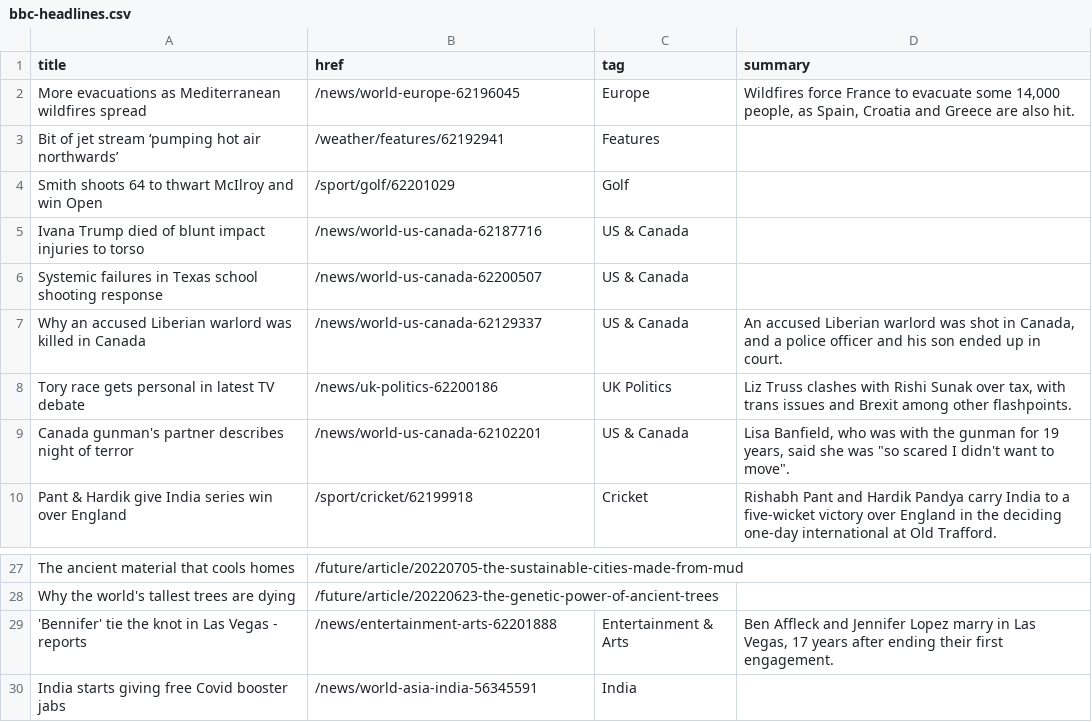
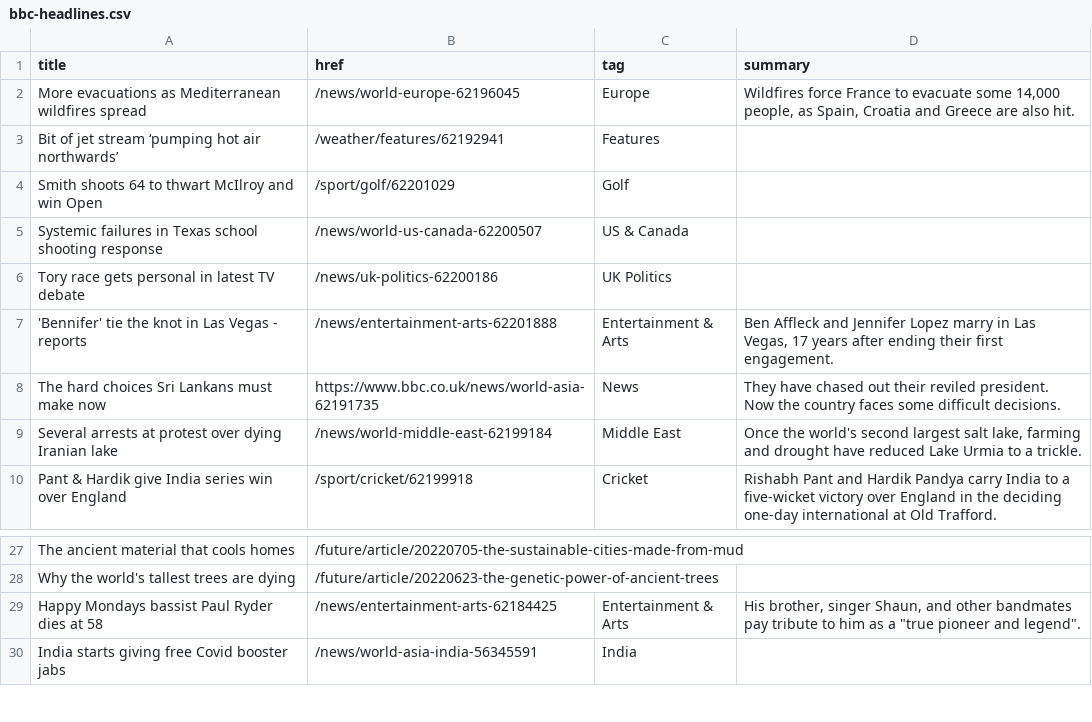
Before and after one commit to jsoma/autoscraper-history, a CSV file: bbc-headlines.csv, drawn as a sheet; only a part is shown, gaps mark what is left out.

```diff
--- a/bbc-headlines.csv
+++ b/bbc-headlines.csv
@@ -4,7 +4,7 @@ Bit of jet stream ‘pumping hot air northwards’,/weather/features/62192941,Fe
 Smith shoots 64 to thwart McIlroy and win Open,/sport/golf/62201029,Golf,
-Ivana Trump died of blunt impact injuries to torso,/news/world-us-canada-62187716,US & Canada,
 Systemic failures in Texas school shooting response,/news/world-us-canada-62200507,US & Canada,
-Why an accused Liberian warlord was killed in Canada,/news/world-us-canada-62129337,US & Canada,"An accused Liberian warlord was shot in Canada, and a police officer and his son ended up in court."
-Tory race gets personal in latest TV debate,/news/uk-politics-62200186,UK Politics,"Liz Truss clashes with Rishi Sunak over tax, with trans issues and Brexit among other flashpoints."
-Canada gunman's partner describes night of terror,/news/world-us-canada-62102201,US & Canada,"Lisa Banfield, who was with the gunman for 19 years, said she was ""so scared I didn't want to move""."
+Tory race gets personal in latest TV debate,/news/uk-politics-62200186,UK Politics,
+'Bennifer' tie the knot in Las Vegas - reports,/news/entertainment-arts-62201888,Entertainment & Arts,"Ben Affleck and Jennifer Lopez marry in Las Vegas, 17 years after ending their first engagement."
+The hard choices Sri Lankans must make now,https://www.bbc.co.uk/news/world-asia-62191735,News,They have chased out their reviled president. Now the country faces some difficult decisions.
+Several arrests at protest over dying Iranian lake,/news/world-middle-east-62199184,Middle East,"Once the world's second largest salt lake, farming and drought have reduced Lake Urmia to a trickle."
 Pant & Hardik give India series win over England,/sport/cricket/62199918,Cricket,Rishabh Pant and Hardik Pandya carry India to a five-wicket victory over England in the deciding one-day international at Old Trafford.
@@ -28,3 +28,3 @@ The ancient material that cools homes,/future/article/20220705-the-sustainable-c
 Why the world's tallest trees are dying,/future/article/20220623-the-genetic-power-of-ancient-trees,,
-'Bennifer' tie the knot in Las Vegas - reports,/news/entertainment-arts-62201888,Entertainment & Arts,"Ben Affleck and Jennifer Lopez marry in Las Vegas, 17 years after ending their first engagement."
+Happy Mondays bassist Paul Ryder dies at 58,/news/entertainment-arts-62184425,Entertainment & Arts,"His brother, singer Shaun, and other bandmates pay tribute to him as a ""true pioneer and legend""."
 India starts giving free Covid booster jabs,/news/world-asia-india-56345591,India,
```
